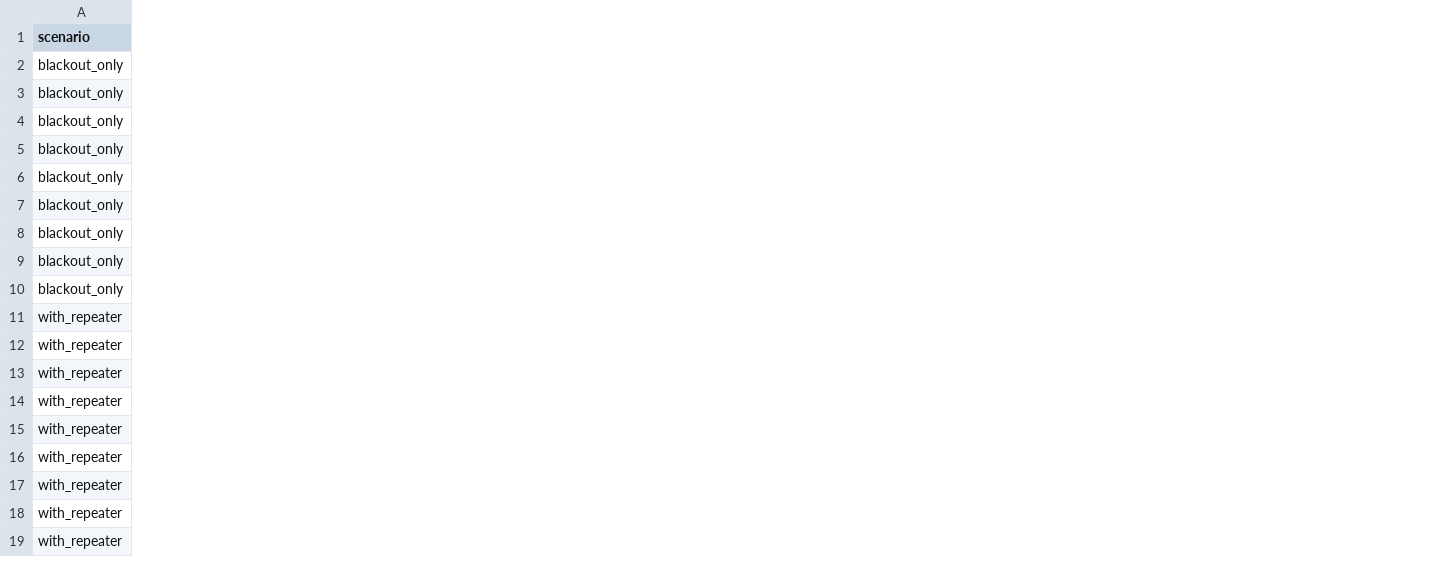
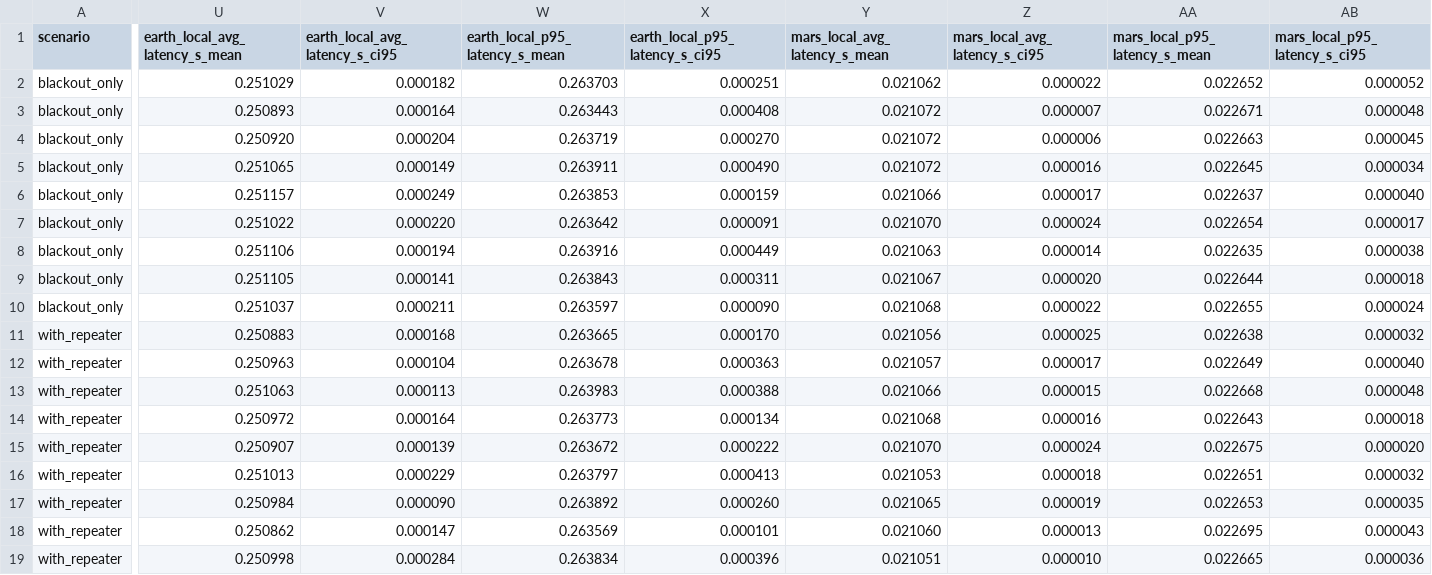
Before and after one commit to fsgeek/eidolon, a CSV file: results/step9/step9_sweep_ci.csv, drawn as a sheet; only a part is shown, gaps mark what is left out; the diff covers the shown part only; the diff names each change by its address in the sheet, - before the commit and + after, or states it on an @@ line.

```diff
--- a/results/step9/step9_sweep_ci.csv
+++ b/results/step9/step9_sweep_ci.csv
+column U (earth_local_avg_latency_s_mean), rows 2-19: 0.251029 | 0.250893 | 0.250920 | 0.251065 | 0.251157 | 0.251022 | 0.251106 | 0.251105 | 0.251037 | 0.250883 | 0.250963 | 0.251063 | 0.250972 | 0.250907 | 0.251013 | 0.250984 | 0.250862 | 0.250998
+column V (earth_local_avg_latency_s_ci95), rows 2-19: 0.000182 | 0.000164 | 0.000204 | 0.000149 | 0.000249 | 0.000220 | 0.000194 | 0.000141 | 0.000211 | 0.000168 | 0.000104 | 0.000113 | 0.000164 | 0.000139 | 0.000229 | 0.000090 | 0.000147 | 0.000284
+column W (earth_local_p95_latency_s_mean), rows 2-19: 0.263703 | 0.263443 | 0.263719 | 0.263911 | 0.263853 | 0.263642 | 0.263916 | 0.263843 | 0.263597 | 0.263665 | 0.263678 | 0.263983 | 0.263773 | 0.263672 | 0.263797 | 0.263892 | 0.263569 | 0.263834
+column X (earth_local_p95_latency_s_ci95), rows 2-19: 0.000251 | 0.000408 | 0.000270 | 0.000490 | 0.000159 | 0.000091 | 0.000449 | 0.000311 | 0.000090 | 0.000170 | 0.000363 | 0.000388 | 0.000134 | 0.000222 | 0.000413 | 0.000260 | 0.000101 | 0.000396
+column Y (mars_local_avg_latency_s_mean), rows 2-19: 0.021062 | 0.021072 | 0.021072 | 0.021072 | 0.021066 | 0.021070 | 0.021063 | 0.021067 | 0.021068 | 0.021056 | 0.021057 | 0.021066 | 0.021068 | 0.021070 | 0.021053 | 0.021065 | 0.021060 | 0.021051
+column Z (mars_local_avg_latency_s_ci95), rows 2-19: 0.000022 | 0.000007 | 0.000006 | 0.000016 | 0.000017 | 0.000024 | 0.000014 | 0.000020 | 0.000022 | 0.000025 | 0.000017 | 0.000015 | 0.000016 | 0.000024 | 0.000018 | 0.000019 | 0.000013 | 0.000010
+column AA (mars_local_p95_latency_s_mean), rows 2-19: 0.022652 | 0.022671 | 0.022663 | 0.022645 | 0.022637 | 0.022654 | 0.022635 | 0.022644 | 0.022655 | 0.022638 | 0.022649 | 0.022668 | 0.022643 | 0.022675 | 0.022651 | 0.022653 | 0.022695 | 0.022665
+column AB (mars_local_p95_latency_s_ci95), rows 2-19: 0.000052 | 0.000048 | 0.000045 | 0.000034 | 0.000040 | 0.000017 | 0.000038 | 0.000018 | 0.000024 | 0.000032 | 0.000040 | 0.000048 | 0.000018 | 0.000020 | 0.000032 | 0.000035 | 0.000043 | 0.000036
```
Also changed, not shown: 6 added columns elsewhere in this file, results/step9/single_run.csv, 12 other files.
